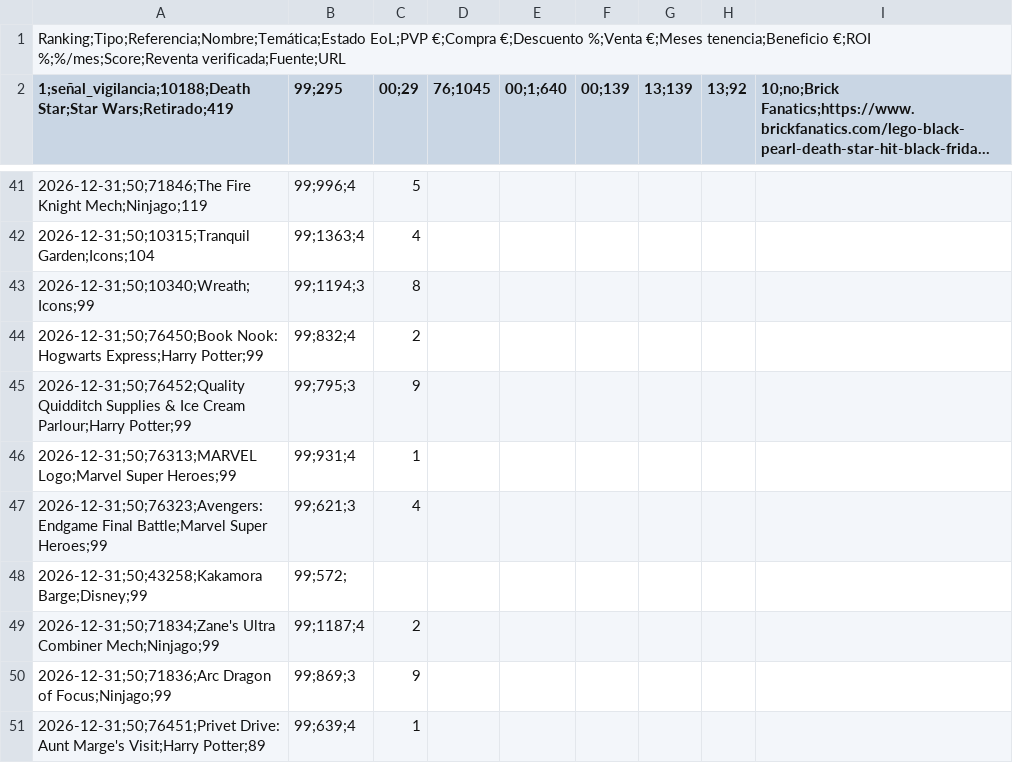
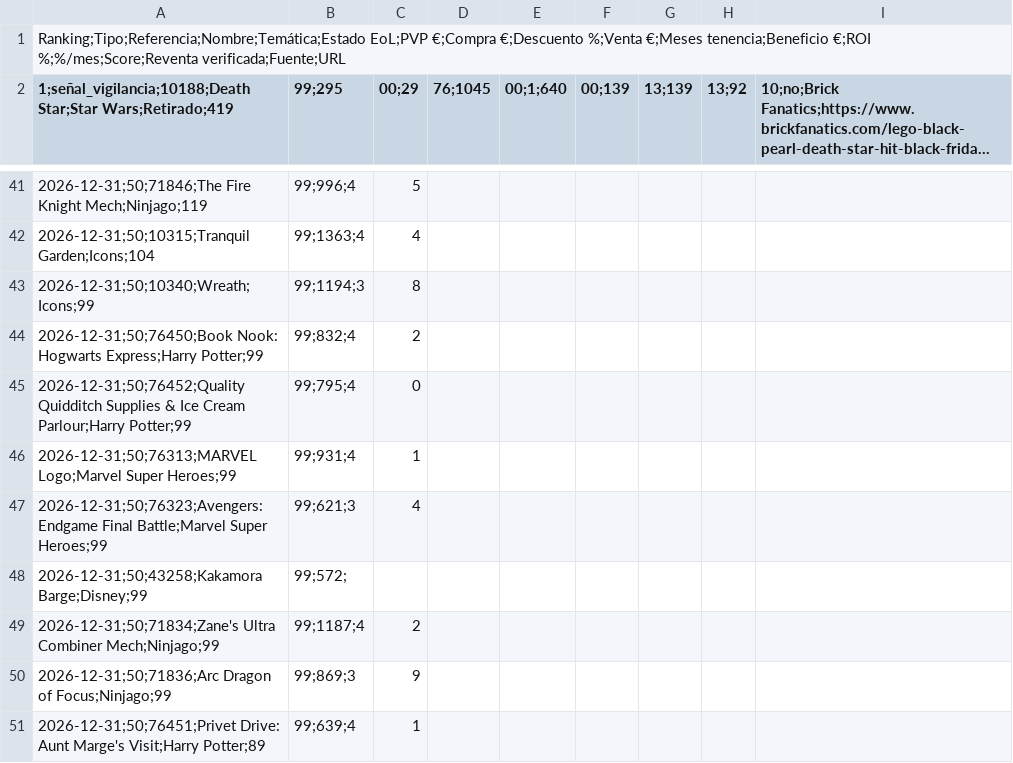
Before and after one commit to mpinartr/LegoSearch, a CSV file: oportunidades.csv, drawn as a sheet; only a part is shown, gaps mark what is left out; long unchanged cells end in …; the diff names each change by its address in the sheet, - before the commit and + after, or states it on an @@ line.

```diff
--- a/oportunidades.csv
+++ b/oportunidades.csv
-B45 (99;295): 99;795;3
+B45 (99;295): 99;795;4
-C45 (00;29): 9
+C45 (00;29): 0
```
Also changed, not shown: 1 other file.
